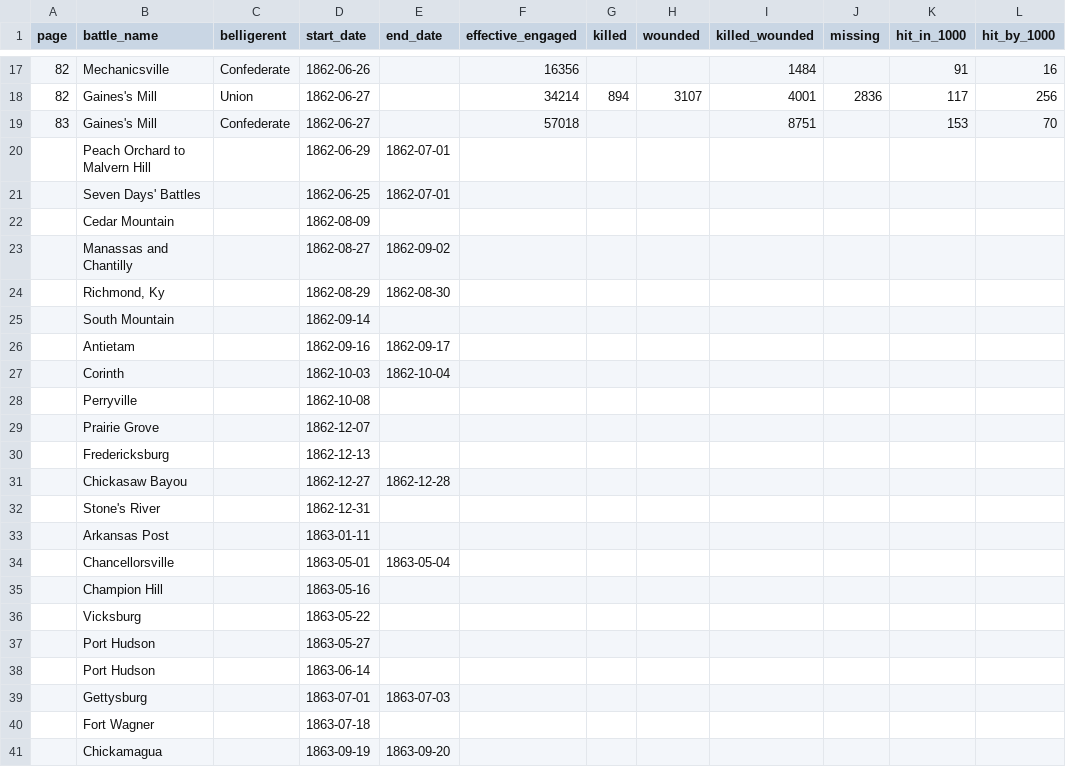
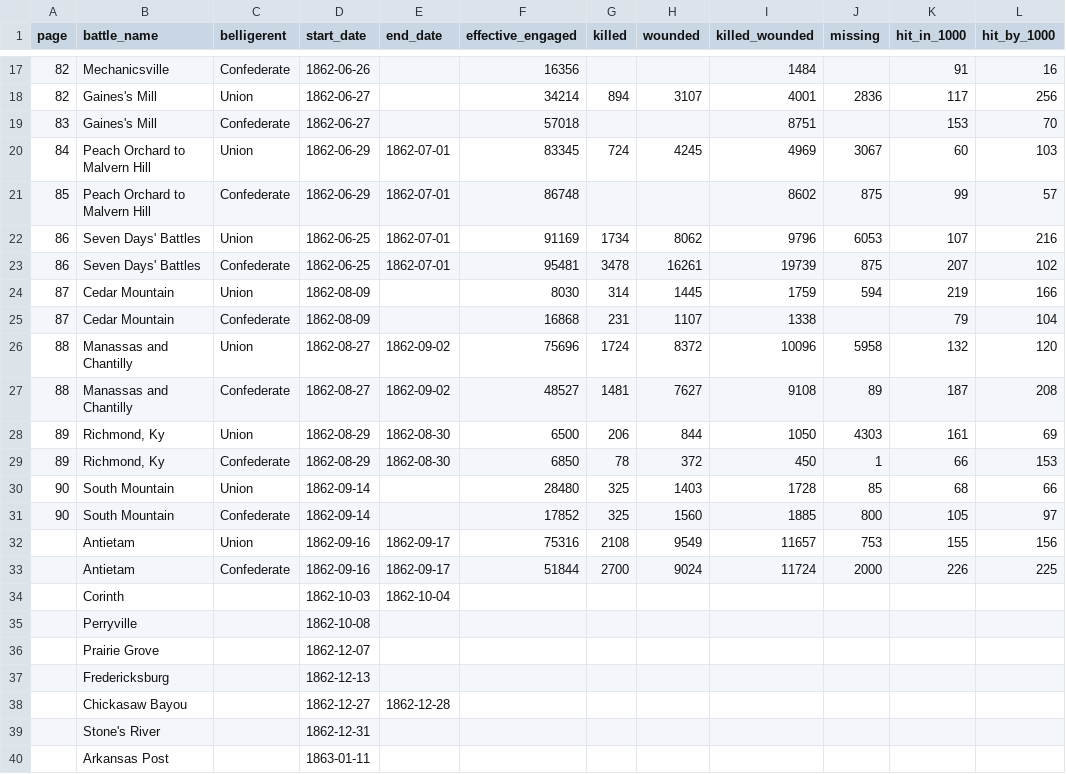
Before and after one commit to jrnold/acw_battle_data, a CSV file: data/livermore1900/forces_and_casualties.csv, drawn as a sheet; only a part is shown, gaps mark what is left out; the shorter side is filled out with more unchanged rows; removed rows and columns are numbered as before the commit, all else as after; the diff names each change by its address in the sheet, - before the commit and + after, or states it on an @@ line.

Commit message:
updating data

```diff
--- a/data/livermore1900/forces_and_casualties.csv
+++ b/data/livermore1900/forces_and_casualties.csv
-row 20:  | Peach Orchard to Malvern Hill |  | 1862-06-29 | 1862-07-01
-row 21:  | Seven Days' Battles |  | 1862-06-25 | 1862-07-01
-row 22:  | Cedar Mountain |  | 1862-08-09
-row 23:  | Manassas and Chantilly |  | 1862-08-27 | 1862-09-02
-row 24:  | Richmond, Ky |  | 1862-08-29 | 1862-08-30
-row 25:  | South Mountain |  | 1862-09-14
-row 26:  | Antietam |  | 1862-09-16 | 1862-09-17
+row 20: 84 | Peach Orchard to Malvern Hill | Union | 1862-06-29 | 1862-07-01 | 83345 | 724 | 4245 | 4969 | 3067 | 60 | 103
+row 21: 85 | Peach Orchard to Malvern Hill | Confederate | 1862-06-29 | 1862-07-01 | 86748 |  |  | 8602 | 875 | 99 | 57
+row 22: 86 | Seven Days' Battles | Union | 1862-06-25 | 1862-07-01 | 91169 | 1734 | 8062 | 9796 | 6053 | 107 | 216
+row 23: 86 | Seven Days' Battles | Confederate | 1862-06-25 | 1862-07-01 | 95481 | 3478 | 16261 | 19739 | 875 | 207 | 102
+row 24: 87 | Cedar Mountain | Union | 1862-08-09 |  | 8030 | 314 | 1445 | 1759 | 594 | 219 | 166
+row 25: 87 | Cedar Mountain | Confederate | 1862-08-09 |  | 16868 | 231 | 1107 | 1338 |  | 79 | 104
+row 26: 88 | Manassas and Chantilly | Union | 1862-08-27 | 1862-09-02 | 75696 | 1724 | 8372 | 10096 | 5958 | 132 | 120
+row 27: 88 | Manassas and Chantilly | Confederate | 1862-08-27 | 1862-09-02 | 48527 | 1481 | 7627 | 9108 | 89 | 187 | 208
+row 28: 89 | Richmond, Ky | Union | 1862-08-29 | 1862-08-30 | 6500 | 206 | 844 | 1050 | 4303 | 161 | 69
+row 29: 89 | Richmond, Ky | Confederate | 1862-08-29 | 1862-08-30 | 6850 | 78 | 372 | 450 | 1 | 66 | 153
+row 30: 90 | South Mountain | Union | 1862-09-14 |  | 28480 | 325 | 1403 | 1728 | 85 | 68 | 66
+row 31: 90 | South Mountain | Confederate | 1862-09-14 |  | 17852 | 325 | 1560 | 1885 | 800 | 105 | 97
+row 32:  | Antietam | Union | 1862-09-16 | 1862-09-17 | 75316 | 2108 | 9549 | 11657 | 753 | 155 | 156
+row 33:  | Antietam | Confederate | 1862-09-16 | 1862-09-17 | 51844 | 2700 | 9024 | 11724 | 2000 | 226 | 225
```
